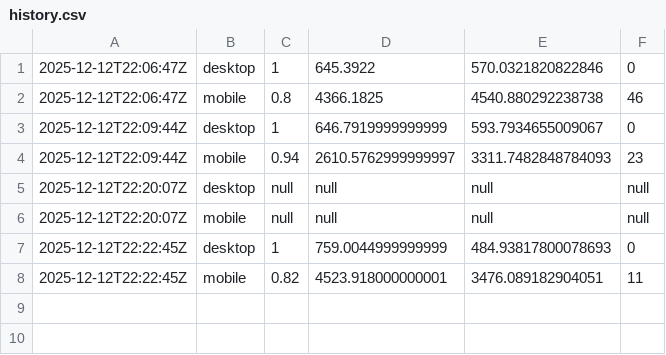
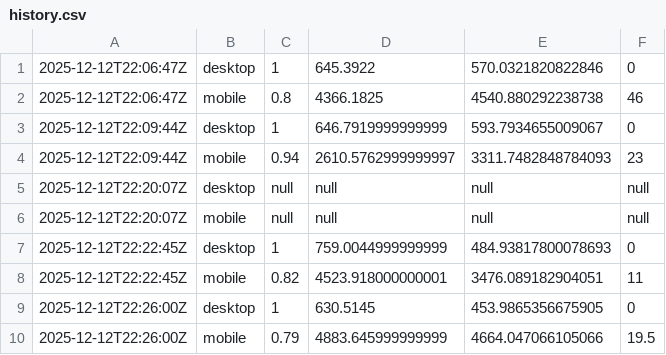
Before and after one commit to hectorpala/electricista-culiacan-pro, a CSV file: site-check/logs/history.csv, drawn as a sheet.

```diff
--- a/site-check/logs/history.csv
+++ b/site-check/logs/history.csv
@@ -8 +8,3 @@
 2025-12-12T22:22:45Z,mobile,0.82,4523.918000000001,3476.089182904051,11
+2025-12-12T22:26:00Z,desktop,1,630.5145,453.9865356675905,0
+2025-12-12T22:26:00Z,mobile,0.79,4883.645999999999,4664.047066105066,19.5
```
Also changed, not shown: 8 other files.
